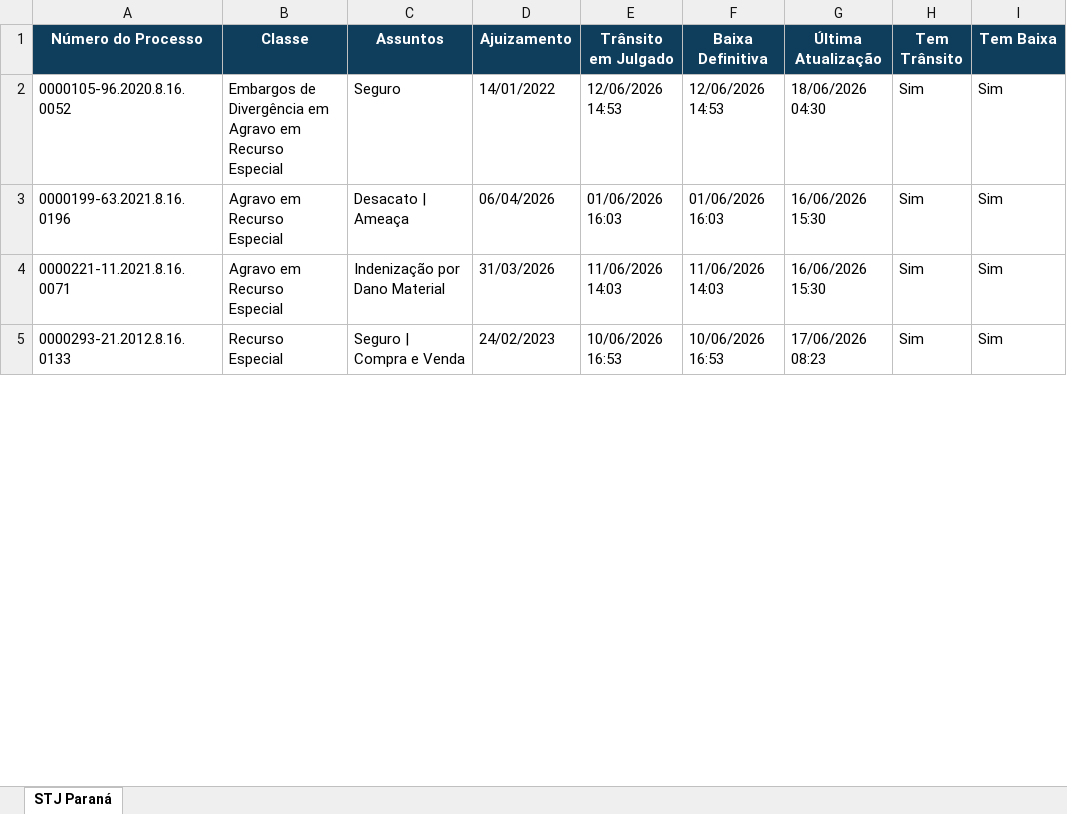
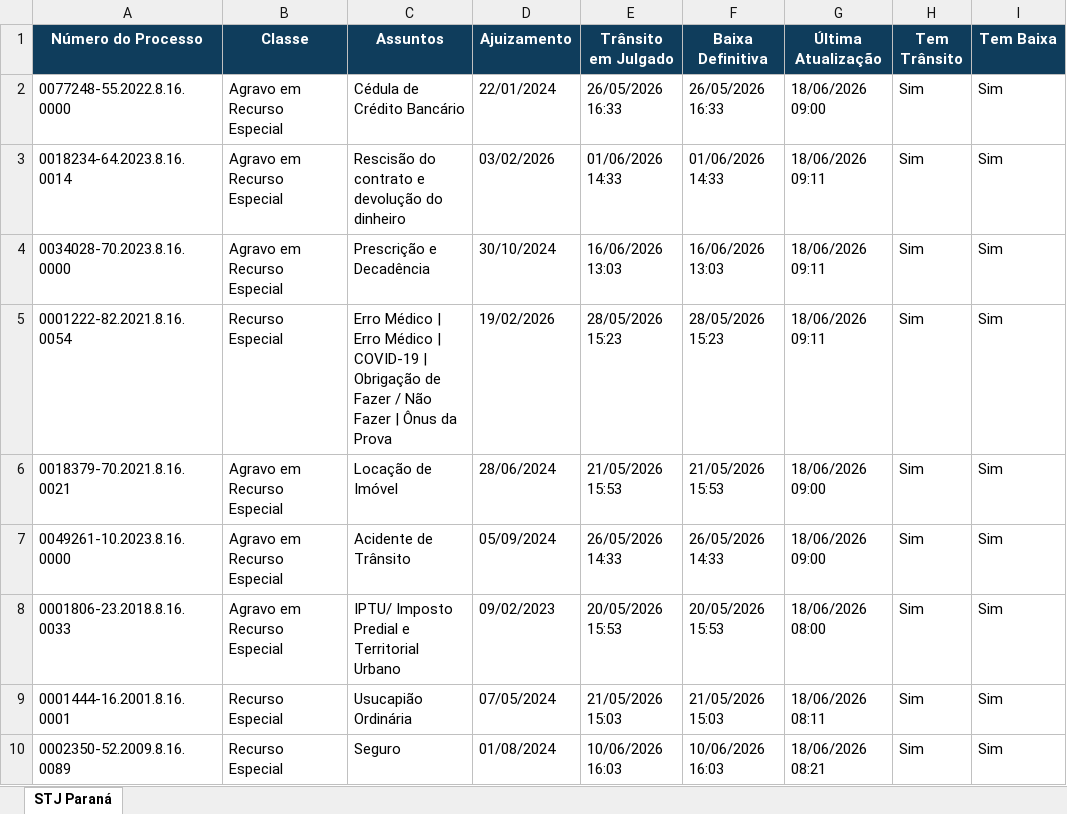
Before and after one commit to narleysousa/Consulta-STJ, an Excel workbook: docs/resultados.xlsx, sheet STJ Paraná, drawn as a sheet; only a part is shown; values as stored, in another font and other column widths than the file's, no borders; addresses are those after the commit; the diff covers the shown part only; the diff names each change by its address in the sheet, - before the commit and + after, or states it on an @@ line.

```diff
--- a/docs/resultados.xlsx (sheet STJ Paraná)
+++ b/docs/resultados.xlsx (sheet STJ Paraná)
-A2 (Número do Processo): 0000105-96.2020.8.16.0052
+A2 (Número do Processo): 0077248-55.2022.8.16.0000
-B2 (Classe): Embargos de Divergência em Agravo em Recurso Especial
+B2 (Classe): Agravo em Recurso Especial
-C2 (Assuntos): Seguro
+C2 (Assuntos): Cédula de Crédito Bancário
-D2 (Ajuizamento): 14/01/2022
+D2 (Ajuizamento): 22/01/2024
-E2 (Trânsito em Julgado): 12/06/2026 14:53
+E2 (Trânsito em Julgado): 26/05/2026 16:33
-F2 (Baixa Definitiva): 12/06/2026 14:53
+F2 (Baixa Definitiva): 26/05/2026 16:33
-G2 (Última Atualização): 18/06/2026 04:30
+G2 (Última Atualização): 18/06/2026 09:00
-A3 (Número do Processo): 0000199-63.2021.8.16.0196
+A3 (Número do Processo): 0018234-64.2023.8.16.0014
-C3 (Assuntos): Desacato | Ameaça
+C3 (Assuntos): Rescisão do contrato e devolução do dinheiro
-D3 (Ajuizamento): 06/04/2026
+D3 (Ajuizamento): 03/02/2026
-E3 (Trânsito em Julgado): 01/06/2026 16:03
+E3 (Trânsito em Julgado): 01/06/2026 14:33
-F3 (Baixa Definitiva): 01/06/2026 16:03
+F3 (Baixa Definitiva): 01/06/2026 14:33
-G3:G4 (Última Atualização): 16/06/2026 15:30
+G3:G4 (Última Atualização): 18/06/2026 09:11
-A4 (Número do Processo): 0000221-11.2021.8.16.0071
+A4 (Número do Processo): 0034028-70.2023.8.16.0000
-C4 (Assuntos): Indenização por Dano Material
+C4 (Assuntos): Prescrição e Decadência
-D4 (Ajuizamento): 31/03/2026
+D4 (Ajuizamento): 30/10/2024
-E4 (Trânsito em Julgado): 11/06/2026 14:03
+E4 (Trânsito em Julgado): 16/06/2026 13:03
-F4 (Baixa Definitiva): 11/06/2026 14:03
+F4 (Baixa Definitiva): 16/06/2026 13:03
+row 5: 0001222-82.2021.8.16.0054 | Recurso Especial | Erro Médico | Erro Médico | COVID-19 | Obrigação de Fazer / Não Fazer | Ônus da Prova | 19/02/2026 | 28/05/2026 15:23 | 28/05/2026 15:23 | 18/06/2026 09:11 | Sim | Sim
+row 6: 0018379-70.2021.8.16.0021 | Agravo em Recurso Especial | Locação de Imóvel | 28/06/2024 | 21/05/2026 15:53 | 21/05/2026 15:53 | 18/06/2026 09:00 | Sim | Sim
+row 7: 0049261-10.2023.8.16.0000 | Agravo em Recurso Especial | Acidente de Trânsito | 05/09/2024 | 26/05/2026 14:33 | 26/05/2026 14:33 | 18/06/2026 09:00 | Sim | Sim
+row 8: 0001806-23.2018.8.16.0033 | Agravo em Recurso Especial | IPTU/ Imposto Predial e Territorial Urbano | 09/02/2023 | 20/05/2026 15:53 | 20/05/2026 15:53 | 18/06/2026 08:00 | Sim | Sim
+row 9: 0001444-16.2001.8.16.0001 | Recurso Especial | Usucapião Ordinária | 07/05/2024 | 21/05/2026 15:03 | 21/05/2026 15:03 | 18/06/2026 08:11 | Sim | Sim
-A10 (Número do Processo): 0000293-21.2012.8.16.0133
+A10 (Número do Processo): 0002350-52.2009.8.16.0089
-C10 (Assuntos): Seguro | Compra e Venda
+C10 (Assuntos): Seguro
-D10 (Ajuizamento): 24/02/2023
+D10 (Ajuizamento): 01/08/2024
-E10 (Trânsito em Julgado): 10/06/2026 16:53
+E10 (Trânsito em Julgado): 10/06/2026 16:03
-F10 (Baixa Definitiva): 10/06/2026 16:53
+F10 (Baixa Definitiva): 10/06/2026 16:03
-G10 (Última Atualização): 17/06/2026 08:23
+G10 (Última Atualização): 18/06/2026 08:21
```
Also changed, not shown: 42 added rows, 41 removed rows, 21 moved rows and 125 edited cells elsewhere in this sheet, 2 other files.
